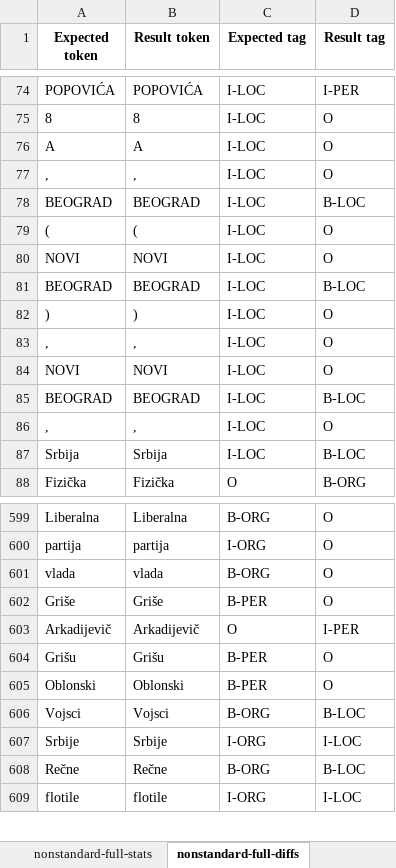
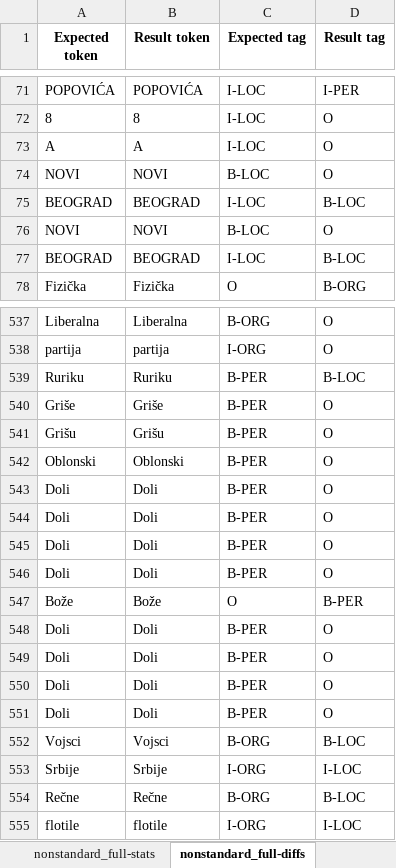
Before and after one commit to MilanBogicevic8/Opj-projekat, an Excel workbook: pythonProject/evaluation/classla/combined.xlsx, sheet nonstandard_full-diffs, drawn as a sheet; only a part is shown, gaps mark what is left out; values as stored, in another font and other column widths than the file's, no borders; removed rows and columns are numbered as before the commit, all else as after; the diff covers the shown part only; the diff names each change by its address in the sheet, - before the commit and + after, or states it on an @@ line.

```diff
--- a/pythonProject/evaluation/classla/combined.xlsx (sheet nonstandard_full-diffs)
+++ b/pythonProject/evaluation/classla/combined.xlsx (sheet nonstandard_full-diffs)
-sheet tab: nonstandard-full-stats
+sheet tab: nonstandard_full-stats
-sheet tab: nonstandard-full-diffs
+sheet tab: nonstandard_full-diffs
-row 77: , | , | I-LOC | O
+row 74: NOVI | NOVI | B-LOC | O
-row 79: ( | ( | I-LOC | O
-C76 (Expected tag): I-LOC
+C76 (Expected tag): B-LOC
-row 82: ) | ) | I-LOC | O
-row 83: , | , | I-LOC | O
-row 84: NOVI | NOVI | I-LOC | O
-row 85: BEOGRAD | BEOGRAD | I-LOC | B-LOC
-row 86: , | , | I-LOC | O
-row 87: Srbija | Srbija | I-LOC | B-LOC
-row 601: vlada | vlada | B-ORG | O
+row 539: Ruriku | Ruriku | B-PER | B-LOC
-row 603: Arkadijevič | Arkadijevič | O | I-PER
+row 543: Doli | Doli | B-PER | O
+row 544: Doli | Doli | B-PER | O
+row 545: Doli | Doli | B-PER | O
+row 546: Doli | Doli | B-PER | O
+row 547: Bože | Bože | O | B-PER
+row 548: Doli | Doli | B-PER | O
+row 549: Doli | Doli | B-PER | O
+row 550: Doli | Doli | B-PER | O
+row 551: Doli | Doli | B-PER | O
```
Also changed, not shown: 4 added rows, 94 removed rows and 12 edited cells elsewhere in this sheet, sheet standard_full-diffs, sheet standard_base-diffs, sheet nonstandard_base-diffs, sheet standard_full-stats, sheet nonstandard_full-stats, sheet nonstandard_base-stats, 1 more sheet, other sheet tabs, pythonProject/evaluation/classla/administrative_texts.xlsx, pythonProject/evaluation/classla/literature.xlsx, 23 other files.
